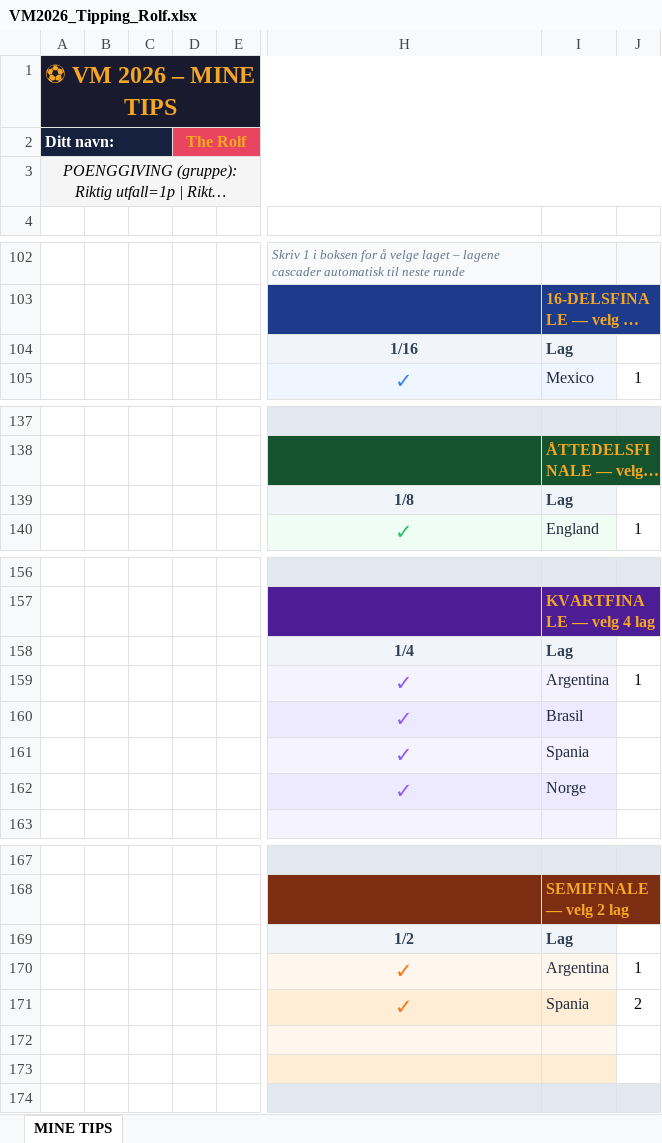
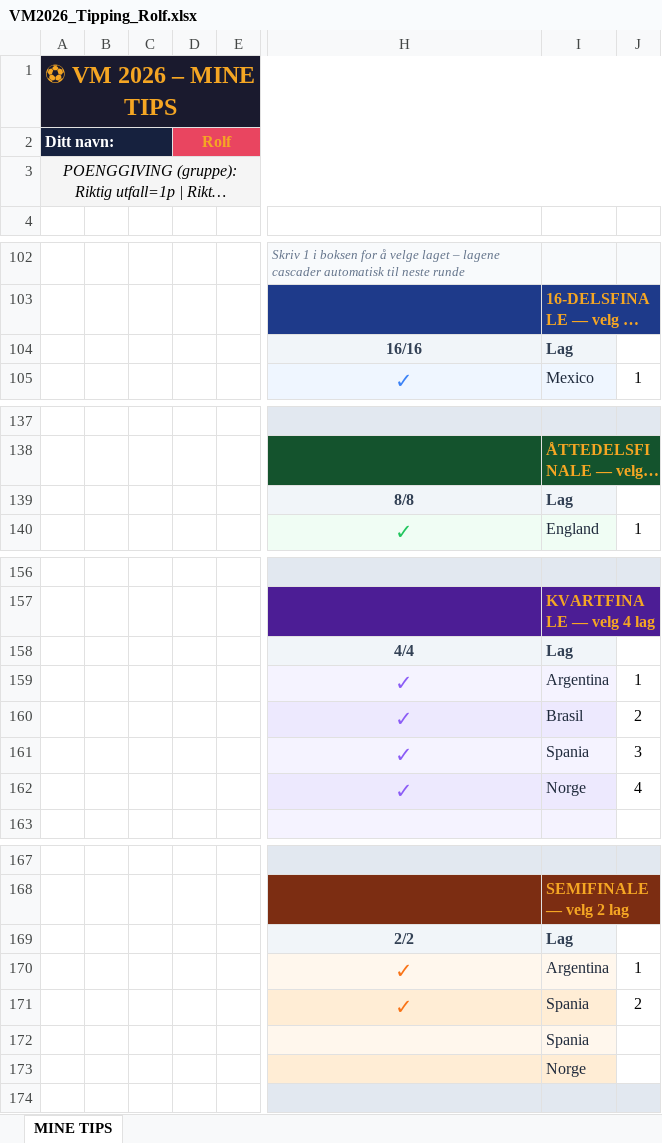
Before and after one commit to martinskaug972-collab/VM2026, an Excel workbook: VM2026_Tipping_Rolf.xlsx, sheet MINE TIPS, drawn as a sheet; only a part is shown, gaps mark what is left out; long unchanged cells end in …; values as stored, in another font and other column widths than the file's, no borders; conditional formats not drawn; the diff names each change by its address in the sheet, - before the commit and + after, or states it on an @@ line.

```diff
--- a/VM2026_Tipping_Rolf.xlsx (sheet MINE TIPS)
+++ b/VM2026_Tipping_Rolf.xlsx (sheet MINE TIPS)
-D2: The Rolf
+D2: Rolf
-H104: 1/16
+H104: 16/16
-H139: 1/8
+H139: 8/8
-H158: 1/4
+H158: 4/4
-J160: (empty)
+J160: 2
-J161: (empty)
+J161: 3
-J162: (empty)
+J162: 4
-H169: 1/2
+H169: 2/2
-I172: (empty)
+I172: Spania
-I173: (empty)
+I173: Norge
```
Also changed, not shown: VM2026_Tipping - Martin.xlsx, VM2026_Tipping_RuneH.xlsx, 1 other file.
